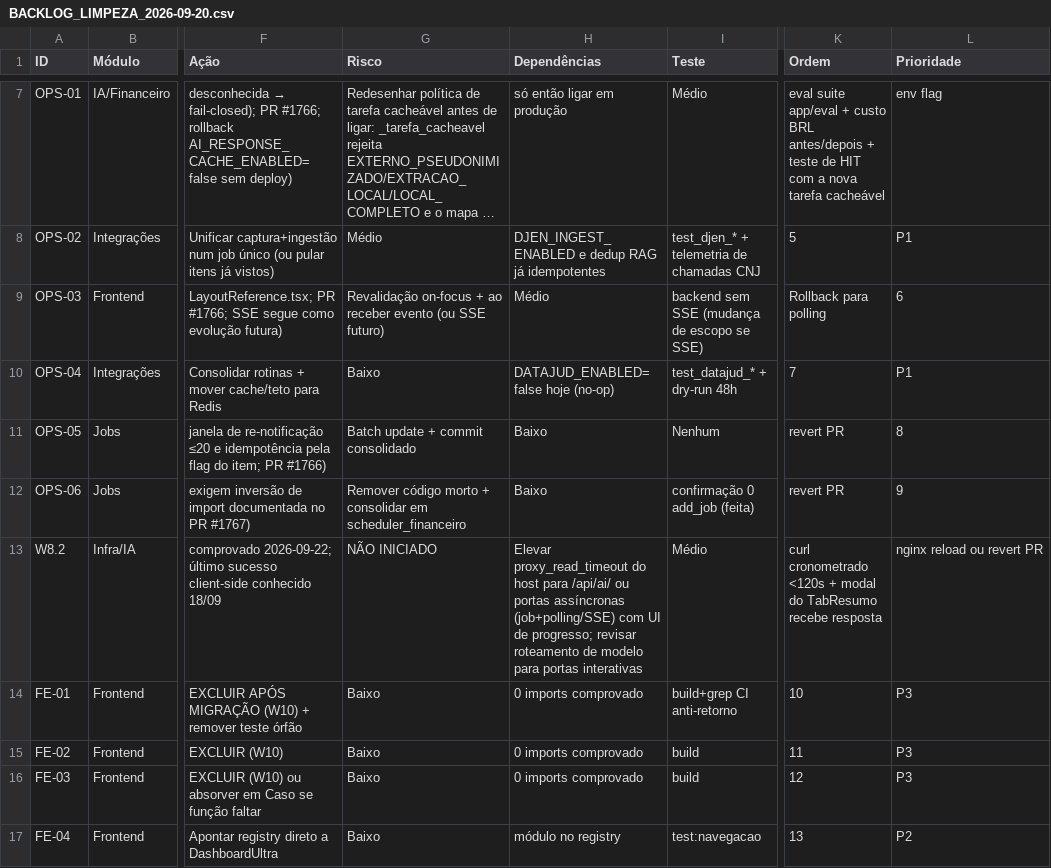
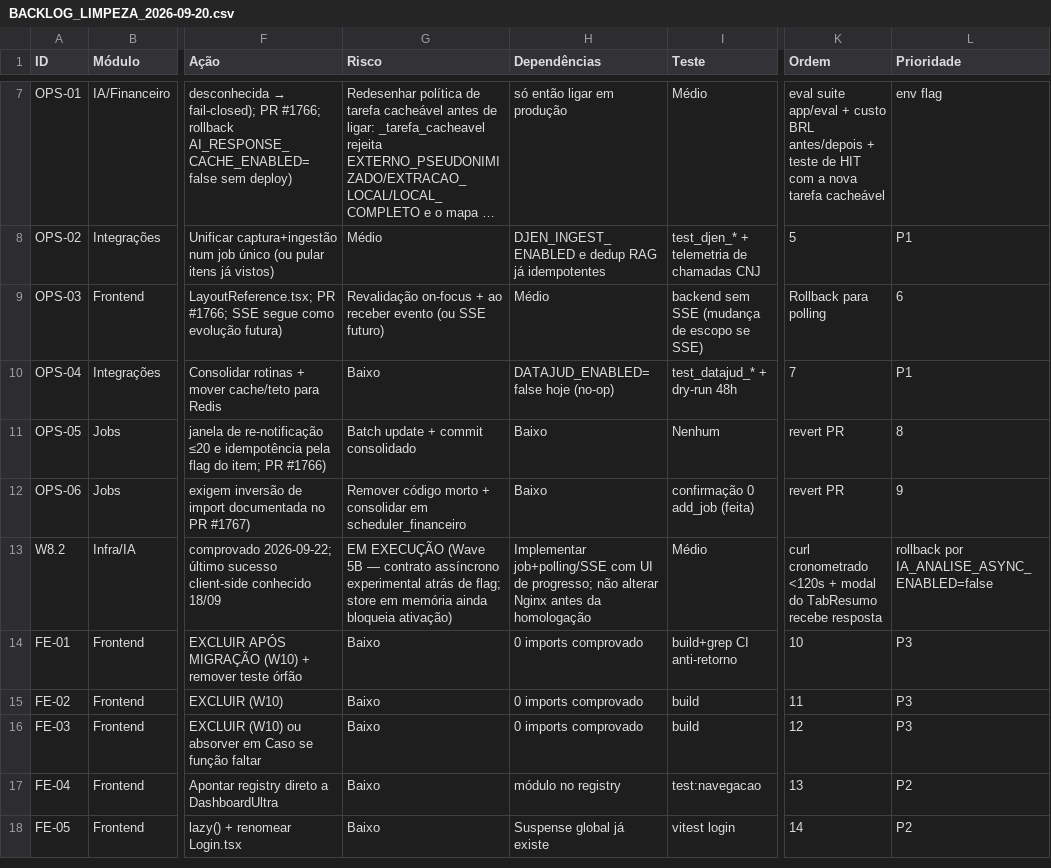
Before and after one commit to s2corporativo/ejc, a CSV file: docs/audit/BACKLOG_LIMPEZA_2026-09-20.csv, drawn as a sheet; only a part is shown, gaps mark what is left out; the shorter side is filled out with more unchanged rows; long unchanged cells end in …; the diff names each change by its address in the sheet, - before the commit and + after, or states it on an @@ line.

Commit message:
feat(ai): criar contrato assíncrono experimental

```diff
--- a/docs/audit/BACKLOG_LIMPEZA_2026-09-20.csv
+++ b/docs/audit/BACKLOG_LIMPEZA_2026-09-20.csv
-G13 (Risco): NÃO INICIADO
+G13 (Risco): EM EXECUÇÃO (Wave 5B — contrato assíncrono experimental atrás de flag; store em memória ainda bloqueia ativação)
-H13 (Dependências): Elevar proxy_read_timeout do host para /api/ai/ ou portas assíncronas (job+polling/SSE) com UI de progresso; revisar roteamento de modelo para portas interativas
+H13 (Dependências): Implementar job+polling/SSE com UI de progresso; não alterar Nginx antes da homologação
-L13 (Prioridade): nginx reload ou revert PR
+L13 (Prioridade): rollback por IA_ANALISE_ASYNC_ENABLED=false
```
Also changed, not shown: 8 other files.
